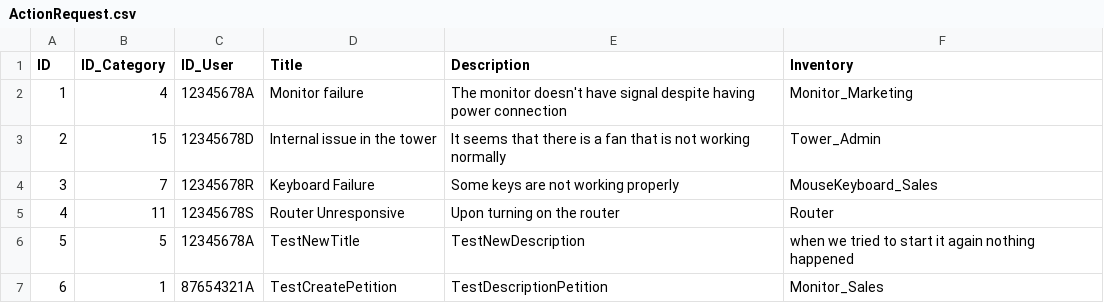
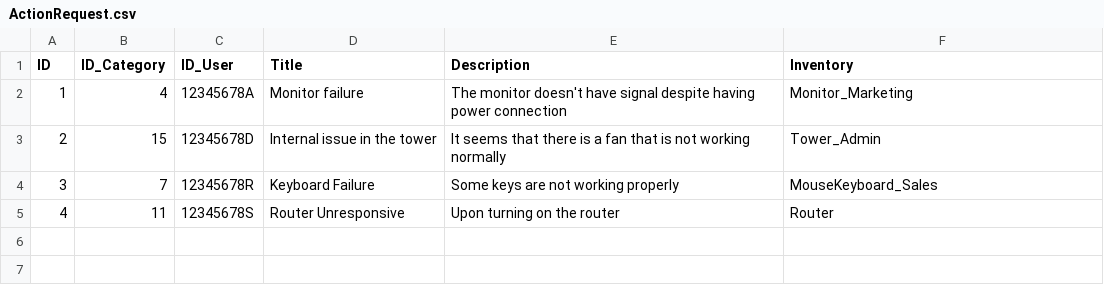
Before and after one commit to DiegoGMD/Reto-1, a CSV file: ActionRequest.csv, drawn as a sheet.

```diff
--- a/ActionRequest.csv
+++ b/ActionRequest.csv
@@ -5,3 +5 @@ ID,ID_Category,ID_User,Title,Description,Inventory
 4,11,12345678S,Router Unresponsive,Upon turning on the router,Router
-5,5,12345678A,TestNewTitle,TestNewDescription, when we tried to start it again nothing happened
-6,1,87654321A,TestCreatePetition,TestDescriptionPetition,Monitor_Sales
```
Also changed, not shown: 1 other file.
